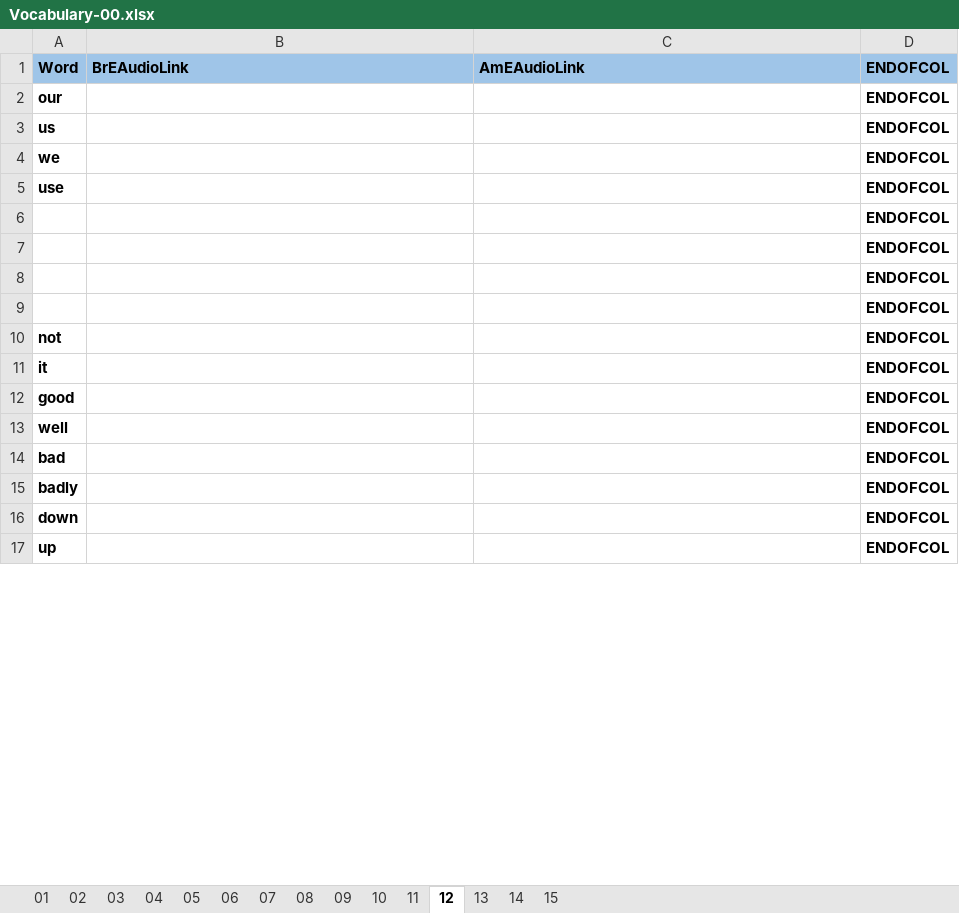
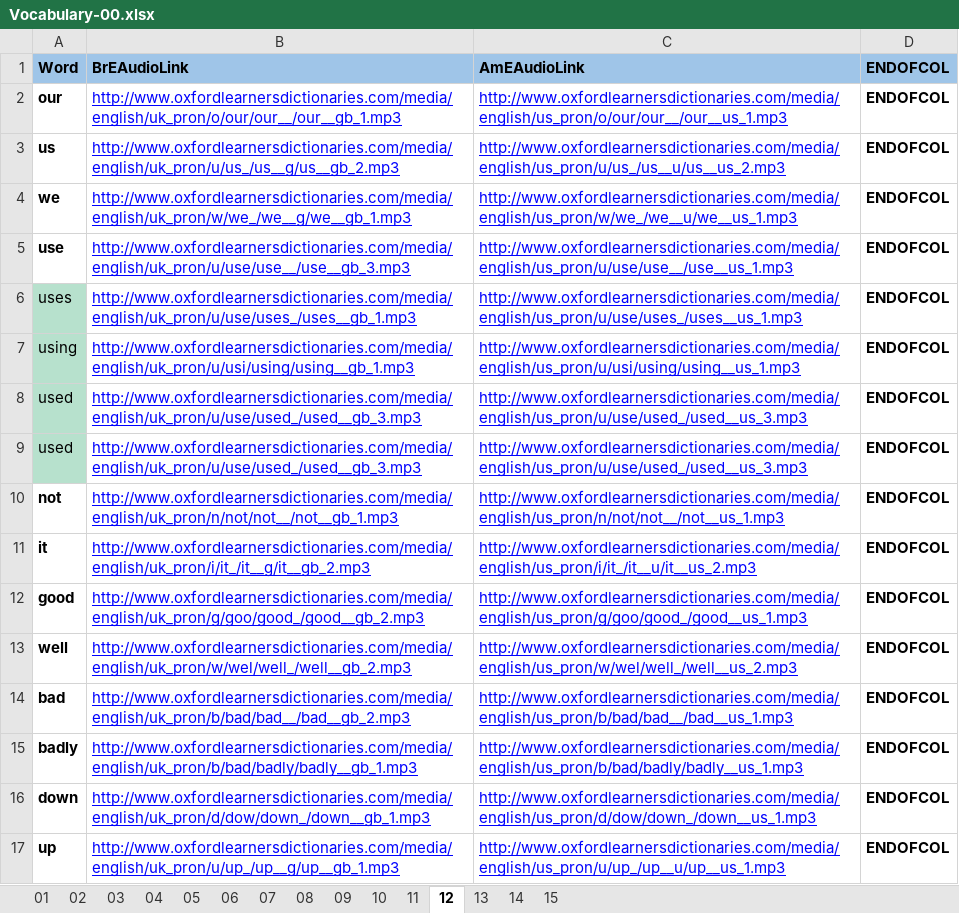
Before and after one commit to 83thanhha/DictionaryAT, an Excel workbook: _OXFORD/Vocabulary-00.xlsx, sheet 12, drawn as a sheet; only a part is shown; values as stored, in another font and other column widths than the file's, no borders; charts and pictures and conditional formats not drawn; removed rows and columns are numbered as before the commit, all else as after; the diff covers the shown part only; the diff names each change by its address in the sheet, - before the commit and + after, or states it on an @@ line.

```diff
--- a/_OXFORD/Vocabulary-00.xlsx (sheet 12)
+++ b/_OXFORD/Vocabulary-00.xlsx (sheet 12)
-B2 (BrEAudioLink): (empty)
+B2 (BrEAudioLink): http://www.oxfordlearnersdictionaries.com/media/english/uk_pron/o/our/our__/our__gb_1.mp3
-C2 (AmEAudioLink): (empty)
+C2 (AmEAudioLink): http://www.oxfordlearnersdictionaries.com/media/english/us_pron/o/our/our__/our__us_1.mp3
-B3 (BrEAudioLink): (empty)
+B3 (BrEAudioLink): http://www.oxfordlearnersdictionaries.com/media/english/uk_pron/u/us_/us__g/us__gb_2.mp3
-C3 (AmEAudioLink): (empty)
+C3 (AmEAudioLink): http://www.oxfordlearnersdictionaries.com/media/english/us_pron/u/us_/us__u/us__us_2.mp3
-B4 (BrEAudioLink): (empty)
+B4 (BrEAudioLink): http://www.oxfordlearnersdictionaries.com/media/english/uk_pron/w/we_/we__g/we__gb_1.mp3
-C4 (AmEAudioLink): (empty)
+C4 (AmEAudioLink): http://www.oxfordlearnersdictionaries.com/media/english/us_pron/w/we_/we__u/we__us_1.mp3
-B5 (BrEAudioLink): (empty)
+B5 (BrEAudioLink): http://www.oxfordlearnersdictionaries.com/media/english/uk_pron/u/use/use__/use__gb_3.mp3
-C5 (AmEAudioLink): (empty)
+C5 (AmEAudioLink): http://www.oxfordlearnersdictionaries.com/media/english/us_pron/u/use/use__/use__us_1.mp3
-row 6:  |  |  | ENDOFCOL
-row 7:  |  |  | ENDOFCOL
-row 8:  |  |  | ENDOFCOL
-row 9:  |  |  | ENDOFCOL
+row 6: uses | http://www.oxfordlearnersdictionaries.com/media/english/uk_pron/u/use/uses_/uses__gb_1.mp3 | http://www.oxfordlearnersdictionaries.com/media/english/us_pron/u/use/uses_/uses__us_1.mp3 | ENDOFCOL
+row 7: using | http://www.oxfordlearnersdictionaries.com/media/english/uk_pron/u/usi/using/using__gb_1.mp3 | http://www.oxfordlearnersdictionaries.com/media/english/us_pron/u/usi/using/using__us_1.mp3 | ENDOFCOL
+row 8: used | http://www.oxfordlearnersdictionaries.com/media/english/uk_pron/u/use/used_/used__gb_3.mp3 | http://www.oxfordlearnersdictionaries.com/media/english/us_pron/u/use/used_/used__us_3.mp3 | ENDOFCOL
+row 9: used | http://www.oxfordlearnersdictionaries.com/media/english/uk_pron/u/use/used_/used__gb_3.mp3 | http://www.oxfordlearnersdictionaries.com/media/english/us_pron/u/use/used_/used__us_3.mp3 | ENDOFCOL
-B10 (BrEAudioLink): (empty)
+B10 (BrEAudioLink): http://www.oxfordlearnersdictionaries.com/media/english/uk_pron/n/not/not__/not__gb_1.mp3
-C10 (AmEAudioLink): (empty)
+C10 (AmEAudioLink): http://www.oxfordlearnersdictionaries.com/media/english/us_pron/n/not/not__/not__us_1.mp3
-B11 (BrEAudioLink): (empty)
+B11 (BrEAudioLink): http://www.oxfordlearnersdictionaries.com/media/english/uk_pron/i/it_/it__g/it__gb_2.mp3
-C11 (AmEAudioLink): (empty)
+C11 (AmEAudioLink): http://www.oxfordlearnersdictionaries.com/media/english/us_pron/i/it_/it__u/it__us_2.mp3
-B12 (BrEAudioLink): (empty)
+B12 (BrEAudioLink): http://www.oxfordlearnersdictionaries.com/media/english/uk_pron/g/goo/good_/good__gb_2.mp3
-C12 (AmEAudioLink): (empty)
+C12 (AmEAudioLink): http://www.oxfordlearnersdictionaries.com/media/english/us_pron/g/goo/good_/good__us_1.mp3
-B13 (BrEAudioLink): (empty)
+B13 (BrEAudioLink): http://www.oxfordlearnersdictionaries.com/media/english/uk_pron/w/wel/well_/well__gb_2.mp3
-C13 (AmEAudioLink): (empty)
+C13 (AmEAudioLink): http://www.oxfordlearnersdictionaries.com/media/english/us_pron/w/wel/well_/well__us_2.mp3
-B14 (BrEAudioLink): (empty)
+B14 (BrEAudioLink): http://www.oxfordlearnersdictionaries.com/media/english/uk_pron/b/bad/bad__/bad__gb_2.mp3
-C14 (AmEAudioLink): (empty)
+C14 (AmEAudioLink): http://www.oxfordlearnersdictionaries.com/media/english/us_pron/b/bad/bad__/bad__us_1.mp3
-B15 (BrEAudioLink): (empty)
+B15 (BrEAudioLink): http://www.oxfordlearnersdictionaries.com/media/english/uk_pron/b/bad/badly/badly__gb_1.mp3
-C15 (AmEAudioLink): (empty)
+C15 (AmEAudioLink): http://www.oxfordlearnersdictionaries.com/media/english/us_pron/b/bad/badly/badly__us_1.mp3
-B16 (BrEAudioLink): (empty)
+B16 (BrEAudioLink): http://www.oxfordlearnersdictionaries.com/media/english/uk_pron/d/dow/down_/down__gb_1.mp3
-C16 (AmEAudioLink): (empty)
+C16 (AmEAudioLink): http://www.oxfordlearnersdictionaries.com/media/english/us_pron/d/dow/down_/down__us_1.mp3
-B17 (BrEAudioLink): (empty)
+B17 (BrEAudioLink): http://www.oxfordlearnersdictionaries.com/media/english/uk_pron/u/up_/up__g/up__gb_1.mp3
-C17 (AmEAudioLink): (empty)
+C17 (AmEAudioLink): http://www.oxfordlearnersdictionaries.com/media/english/us_pron/u/up_/up__u/up__us_1.mp3
```
Also changed, not shown: 8 added rows, 9 removed rows, 6 edited cells and cell formats elsewhere in this sheet, sheet 11, sheet 13, sheet 14.
